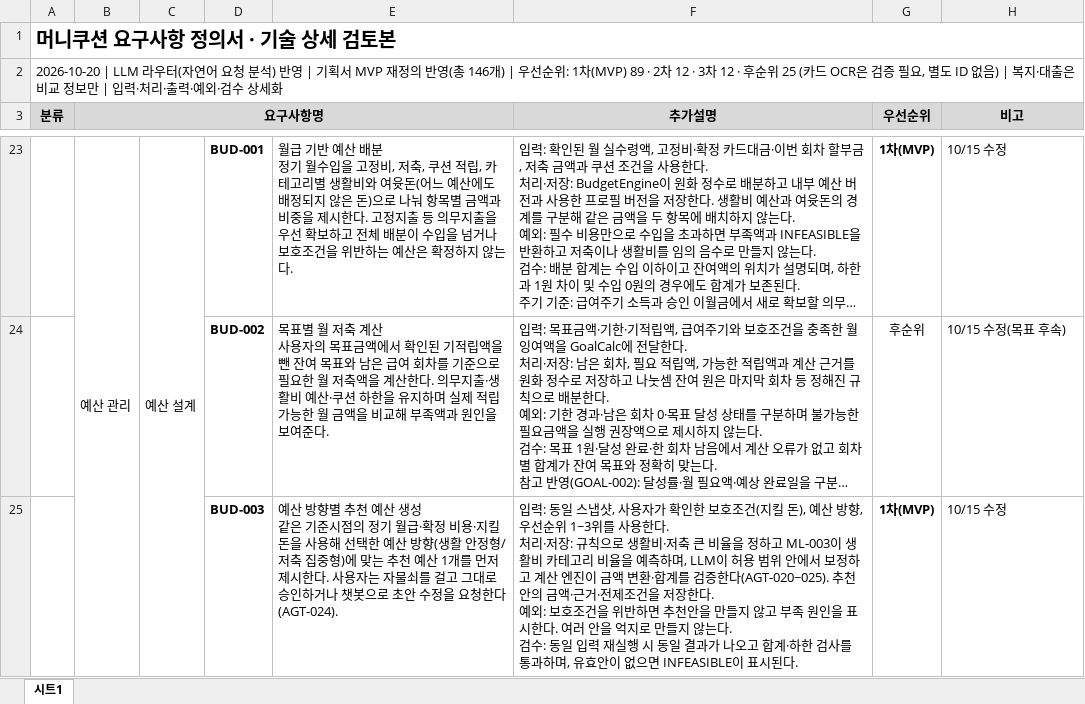
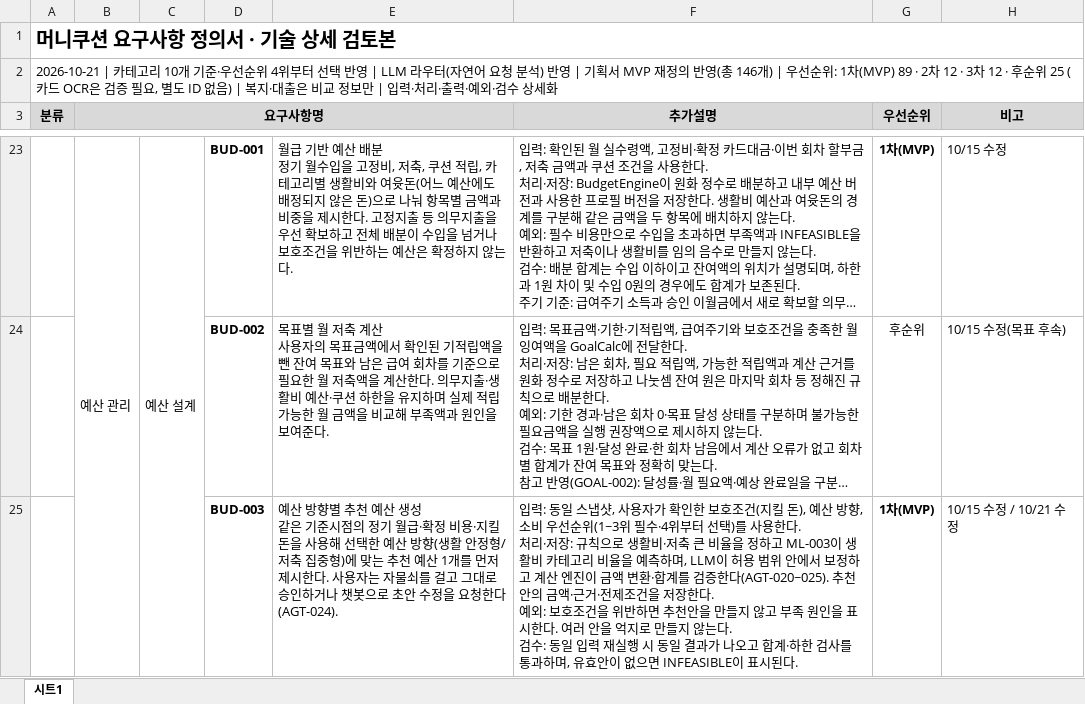
Before and after one commit to 20260528-skn-family-ai-33/SKN33-Final-4Team, an Excel workbook: 산출물/01_기획/4팀_요구사항정의서.xlsx, sheet 시트1, drawn as a sheet; only a part is shown, gaps mark what is left out; long unchanged cells end in …; values as stored, in another font and other column widths than the file's, no borders; the diff covers the shown part only; the diff names each change by its address in the sheet, - before the commit and + after, or states it on an @@ line.

```diff
--- a/산출물/01_기획/4팀_요구사항정의서.xlsx (sheet 시트1)
+++ b/산출물/01_기획/4팀_요구사항정의서.xlsx (sheet 시트1)
-A2 (분류): 2026-10-20 | LLM 라우…
+A2 (분류): 2026-10-21 | 카테고리 10개 기준·우선순위 4위부터 선택 반영 | LLM 라우…
-F25 (추가설명): …방향, 우선순위 1~3위를 사용…
+F25 (추가설명): …방향, 소비 우선순위(1~3위 필수·4위부터 선택)를 사용…
-H25 (비고): 10/15 수정
+H25 (비고): 10/15 수정 / 10/21 수정
```
Also changed, not shown: 12 edited cells elsewhere in this sheet, 산출물/01_기획/4팀_WBS.xlsx, 13 other files.
